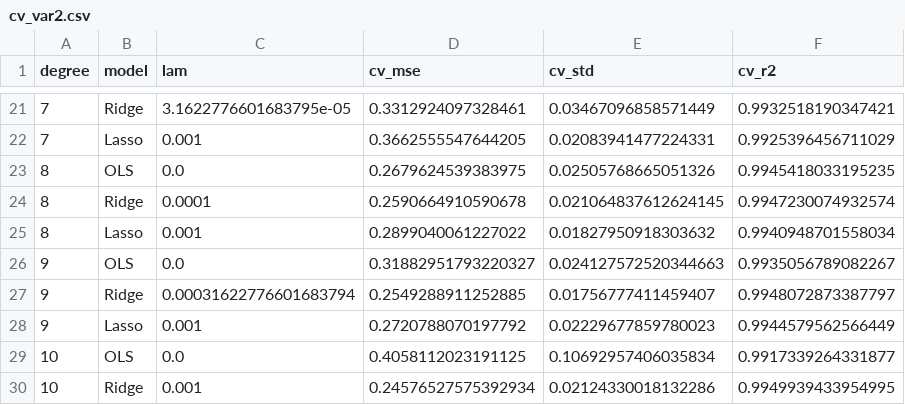
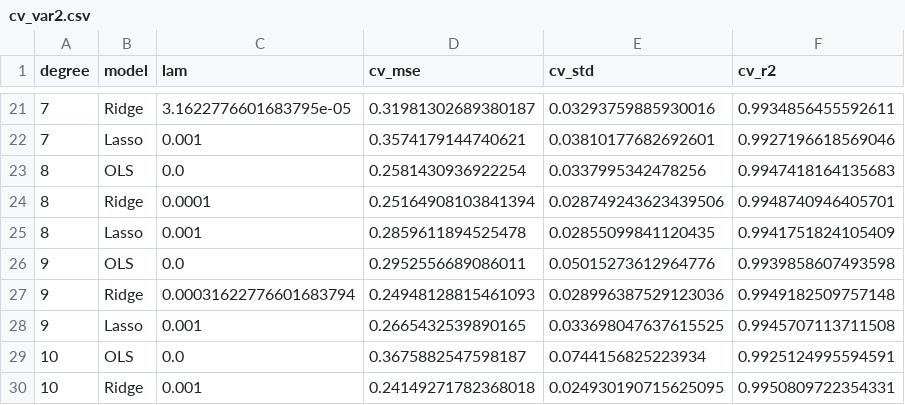
Before and after one commit to hvm007/ml-assignment-1-polynomial-regression, a CSV file: results/cv_var2.csv, drawn as a sheet; only a part is shown, gaps mark what is left out; the diff covers the shown part only.

```diff
--- a/results/cv_var2.csv
+++ b/results/cv_var2.csv
@@ -21,10 +21,10 @@ degree,model,lam,cv_mse,cv_std,cv_r2
-7,Ridge,3.1622776601683795e-05,0.3312924097328461,0.03467096858571449,0.9932518190347421
-7,Lasso,0.001,0.3662555547644205,0.02083941477224331,0.9925396456711029
-8,OLS,0.0,0.2679624539383975,0.02505768665051326,0.9945418033195235
-8,Ridge,0.0001,0.2590664910590678,0.021064837612624145,0.9947230074932574
-8,Lasso,0.001,0.2899040061227022,0.01827950918303632,0.9940948701558034
-9,OLS,0.0,0.31882951793220327,0.024127572520344663,0.9935056789082267
-9,Ridge,0.00031622776601683794,0.2549288911252885,0.01756777411459407,0.9948072873387797
-9,Lasso,0.001,0.2720788070197792,0.02229677859780023,0.9944579562566449
-10,OLS,0.0,0.4058112023191125,0.10692957406035834,0.9917339264331877
-10,Ridge,0.001,0.24576527575392934,0.02124330018132286,0.9949939433954995
+7,Ridge,3.1622776601683795e-05,0.31981302689380187,0.03293759885930016,0.9934856455592611
+7,Lasso,0.001,0.3574179144740621,0.03810177682692601,0.9927196618569046
+8,OLS,0.0,0.2581430936922254,0.0337995342478256,0.9947418164135683
+8,Ridge,0.0001,0.25164908103841394,0.028749243623439506,0.9948740946405701
+8,Lasso,0.001,0.2859611894525478,0.02855099841120435,0.9941751824105409
+9,OLS,0.0,0.2952556689086011,0.05015273612964776,0.9939858607493598
+9,Ridge,0.00031622776601683794,0.24948128815461093,0.028996387529123036,0.9949182509757148
+9,Lasso,0.001,0.2665432539890165,0.033698047637615525,0.9945707113711508
+10,OLS,0.0,0.3675882547598187,0.0744156825223934,0.9925124995594591
+10,Ridge,0.001,0.24149271782368018,0.024930190715625095,0.9950809722354331
```
Also changed, not shown: 82 edited cells elsewhere in this file, results/cv_var1.csv, results/hint_var1.csv, 16 other files.
